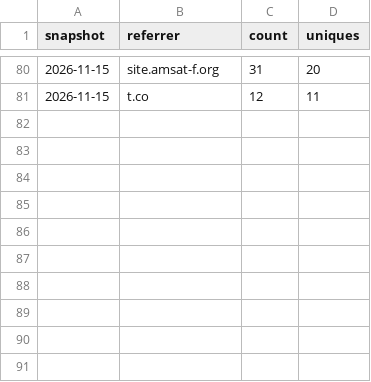
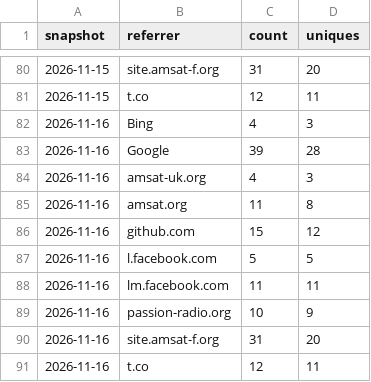
Before and after one commit to g4dpz/AmsatDroidFree, a CSV file: docs/traffic/referrers.csv, drawn as a sheet; only a part is shown, gaps mark what is left out.

```diff
--- a/docs/traffic/referrers.csv
+++ b/docs/traffic/referrers.csv
@@ -81 +81,11 @@ snapshot,referrer,count,uniques
 2026-11-15,t.co,12,11
+2026-11-16,Bing,4,3
+2026-11-16,Google,39,28
+2026-11-16,amsat-uk.org,4,3
+2026-11-16,amsat.org,11,8
+2026-11-16,github.com,15,12
+2026-11-16,l.facebook.com,5,5
+2026-11-16,lm.facebook.com,11,11
+2026-11-16,passion-radio.org,10,9
+2026-11-16,site.amsat-f.org,31,20
+2026-11-16,t.co,12,11
```
Also changed, not shown: docs/traffic/popular_paths.csv.
